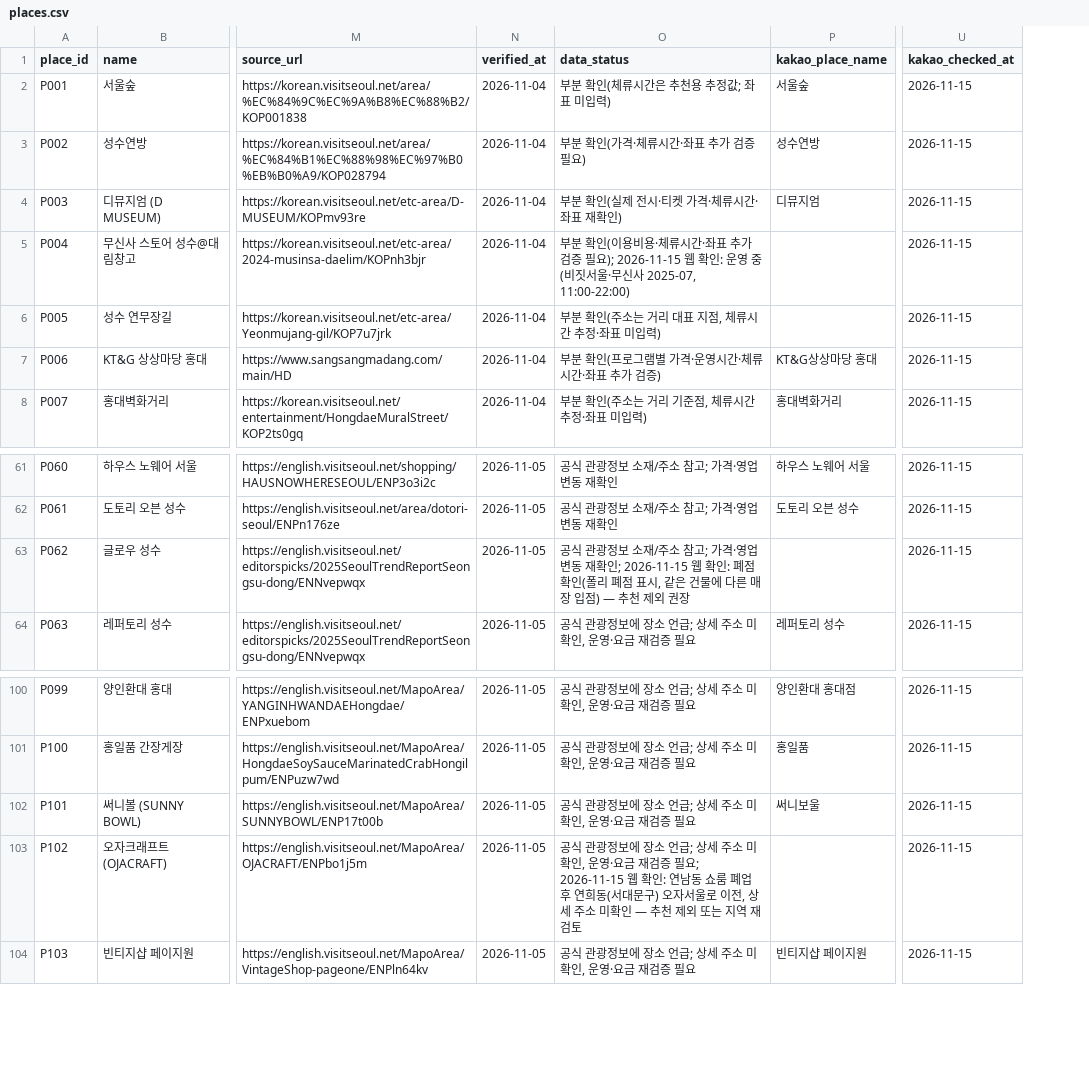
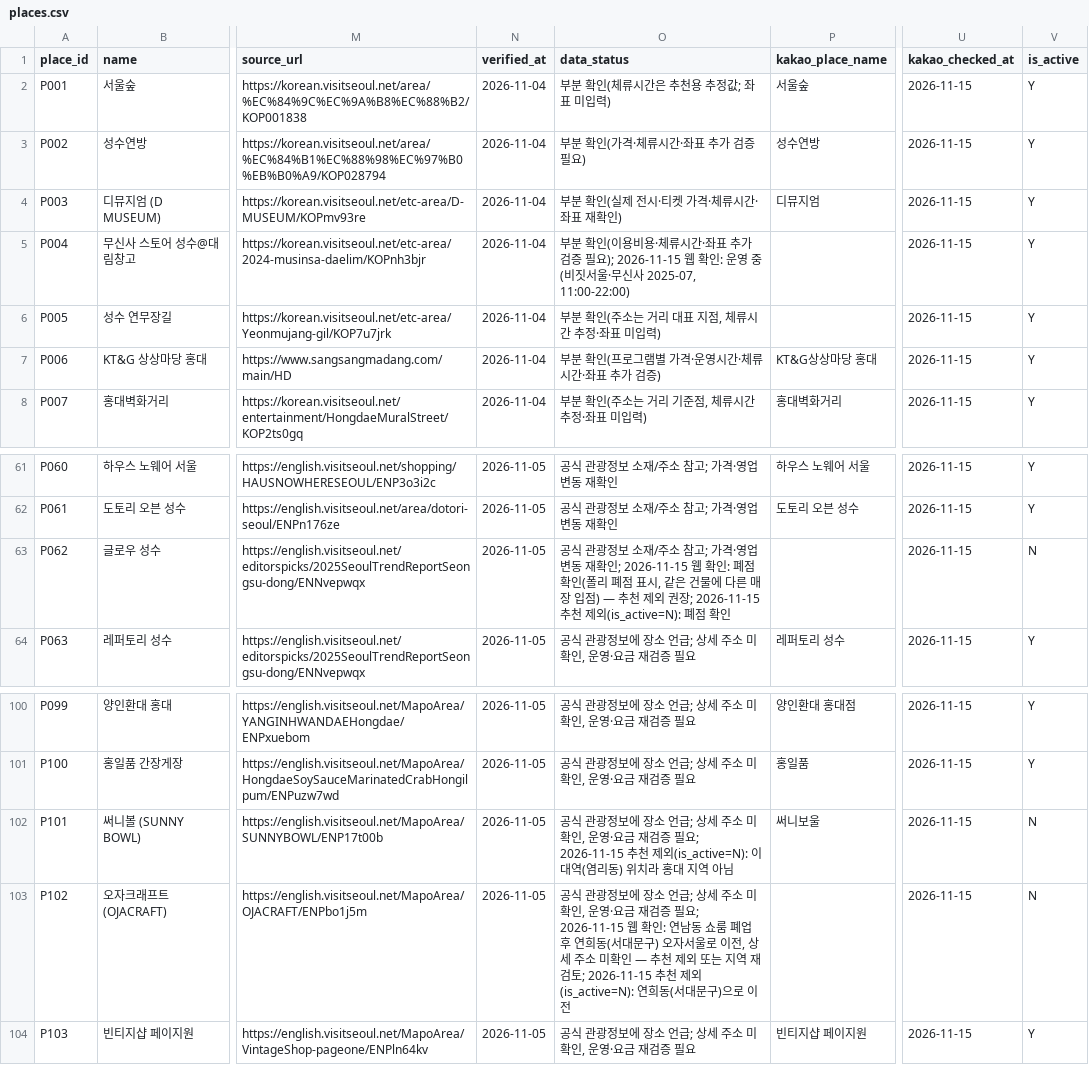
Before and after one commit to JH2607/2026_coHackton_01Team, a CSV file: data/places.csv, drawn as a sheet; only a part is shown, gaps mark what is left out; the diff names each change by its address in the sheet, - before the commit and + after, or states it on an @@ line.

```diff
--- a/data/places.csv
+++ b/data/places.csv
+column V (is_active), rows 2-8: all Y; rows 61-64: Y | Y | N | Y; rows 100-104: Y | Y | N | N | Y
-O63 (data_status): …외 권장
+O63 (data_status): …외 권장; 2026-11-15 추천 제외(is_active=N): 폐점 확인
-O102 (data_status): …증 필요
+O102 (data_status): …증 필요; 2026-11-15 추천 제외(is_active=N): 이대역(염리동) 위치라 홍대 지역 아님
-O103 (data_status): …재검토
+O103 (data_status): …재검토; 2026-11-15 추천 제외(is_active=N): 연희동(서대문구)으로 이전
```
Also changed, not shown: 4 other files.
